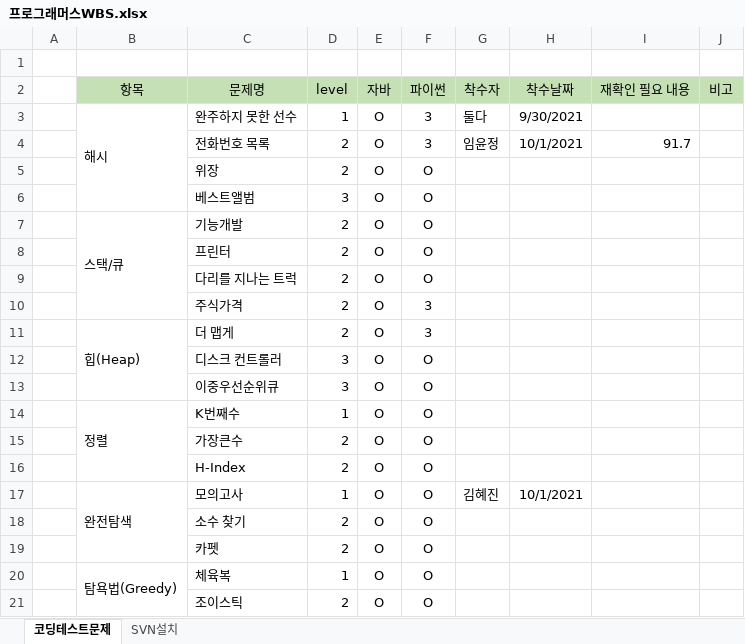
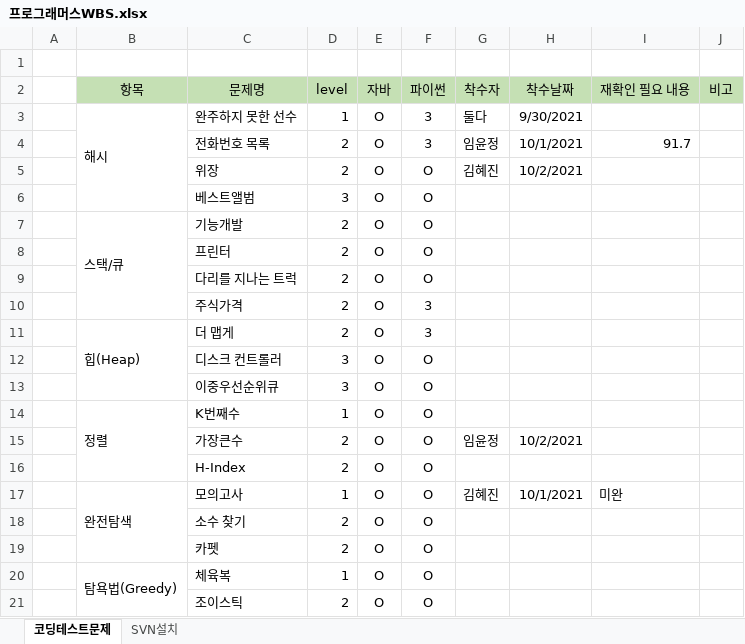
Before and after one commit to limeun6/codingtest, an Excel workbook: src/FileExcel/프로그래머스WBS.xlsx, sheet 코딩테스트문제, drawn as a sheet; only a part is shown; values as stored, in another font and other column widths than the file's, no borders; the diff names each change by its address in the sheet, - before the commit and + after, or states it on an @@ line.

Commit message:
20211002갱신

```diff
--- a/src/FileExcel/프로그래머스WBS.xlsx (sheet 코딩테스트문제)
+++ b/src/FileExcel/프로그래머스WBS.xlsx (sheet 코딩테스트문제)
-G5 (착수자): (empty)
+G5 (착수자): 김혜진
-H5 (착수날짜): (empty)
+H5 (착수날짜): 10/2/2021
-G15 (착수자): (empty)
+G15 (착수자): 임윤정
-H15 (착수날짜): (empty)
+H15 (착수날짜): 10/2/2021
-I17 (재확인 필요 내용): (empty)
+I17 (재확인 필요 내용): 미완
```
Also changed, not shown: sheet SVN설치.
